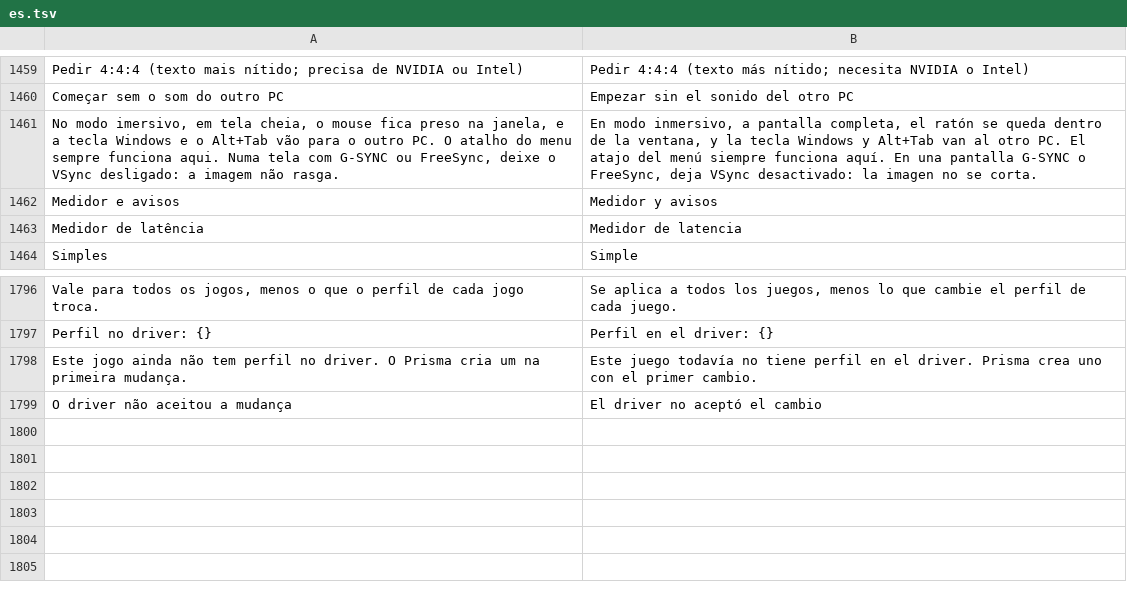
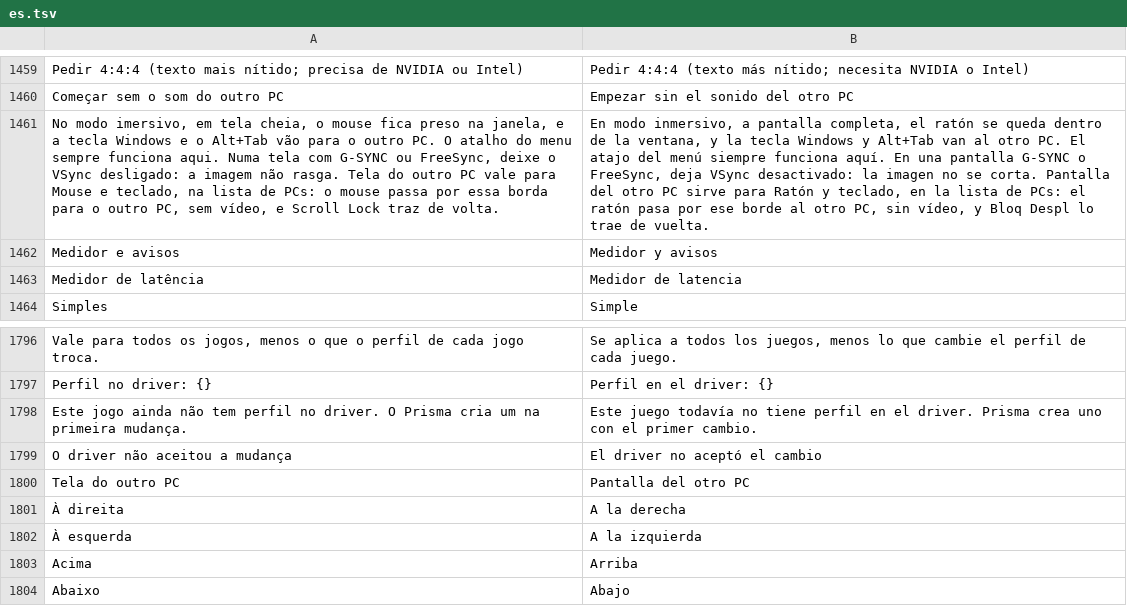
Before and after one commit to maliquem/Prisma, a TSV file: res/es.tsv, drawn as a sheet; only a part is shown, gaps mark what is left out; the diff names each change by its address in the sheet, - before the commit and + after, or states it on an @@ line.

```diff
--- a/res/es.tsv
+++ b/res/es.tsv
-A1461: …não rasga.
+A1461: …não rasga. Tela do outro PC vale para Mouse e teclado, na lista de PCs: o mouse passa por essa borda para o outro PC, sem vídeo, e Scroll Lock traz de volta.
-B1461: …se corta.
+B1461: …se corta. Pantalla del otro PC sirve para Ratón y teclado, en la lista de PCs: el ratón pasa por ese borde al otro PC, sin vídeo, y Bloq Despl lo trae de vuelta.
+row 1800: Tela do outro PC | Pantalla del otro PC
+row 1801: À direita | A la derecha
+row 1802: À esquerda | A la izquierda
+row 1803: Acima | Arriba
+row 1804: Abaixo | Abajo
```
Also changed, not shown: res/en.tsv, res/ru.tsv, 15 other files.
